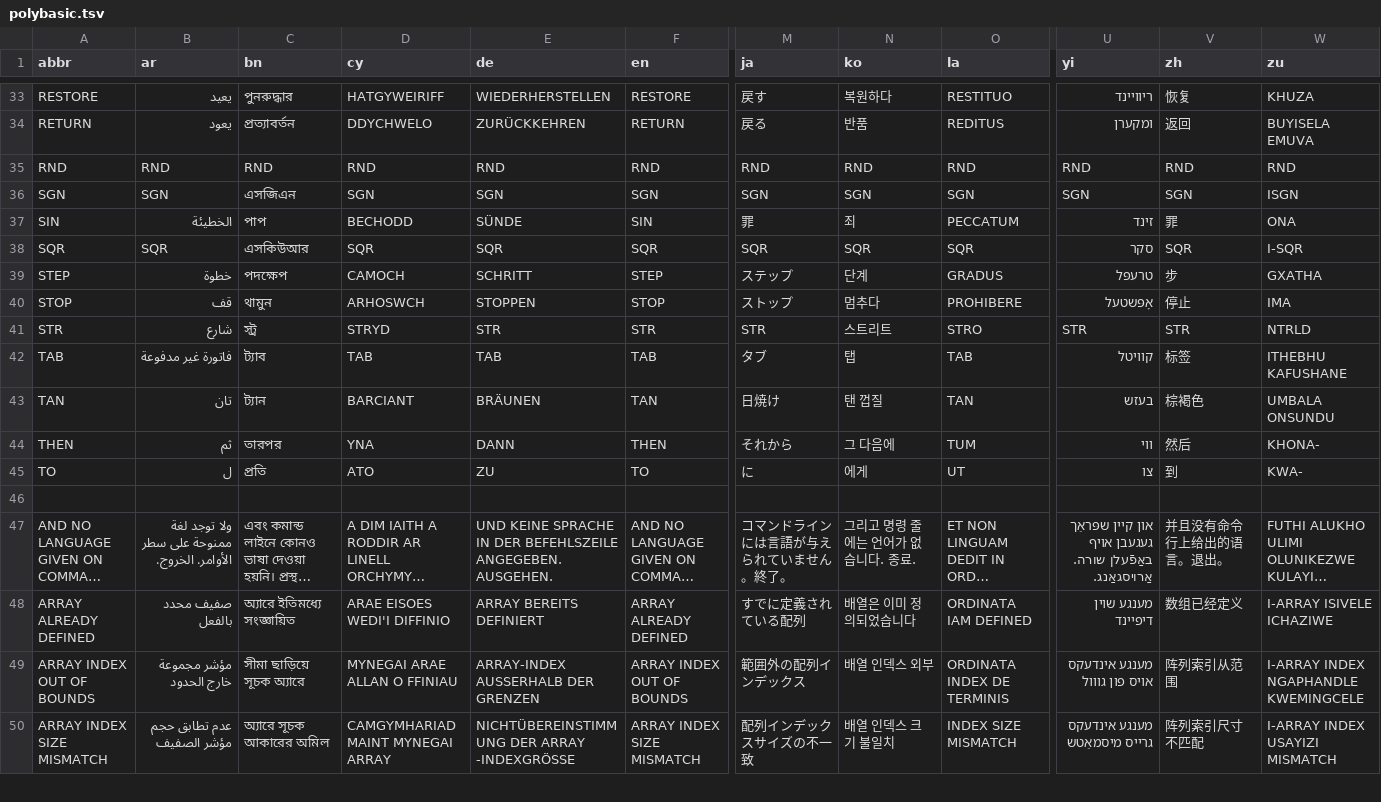
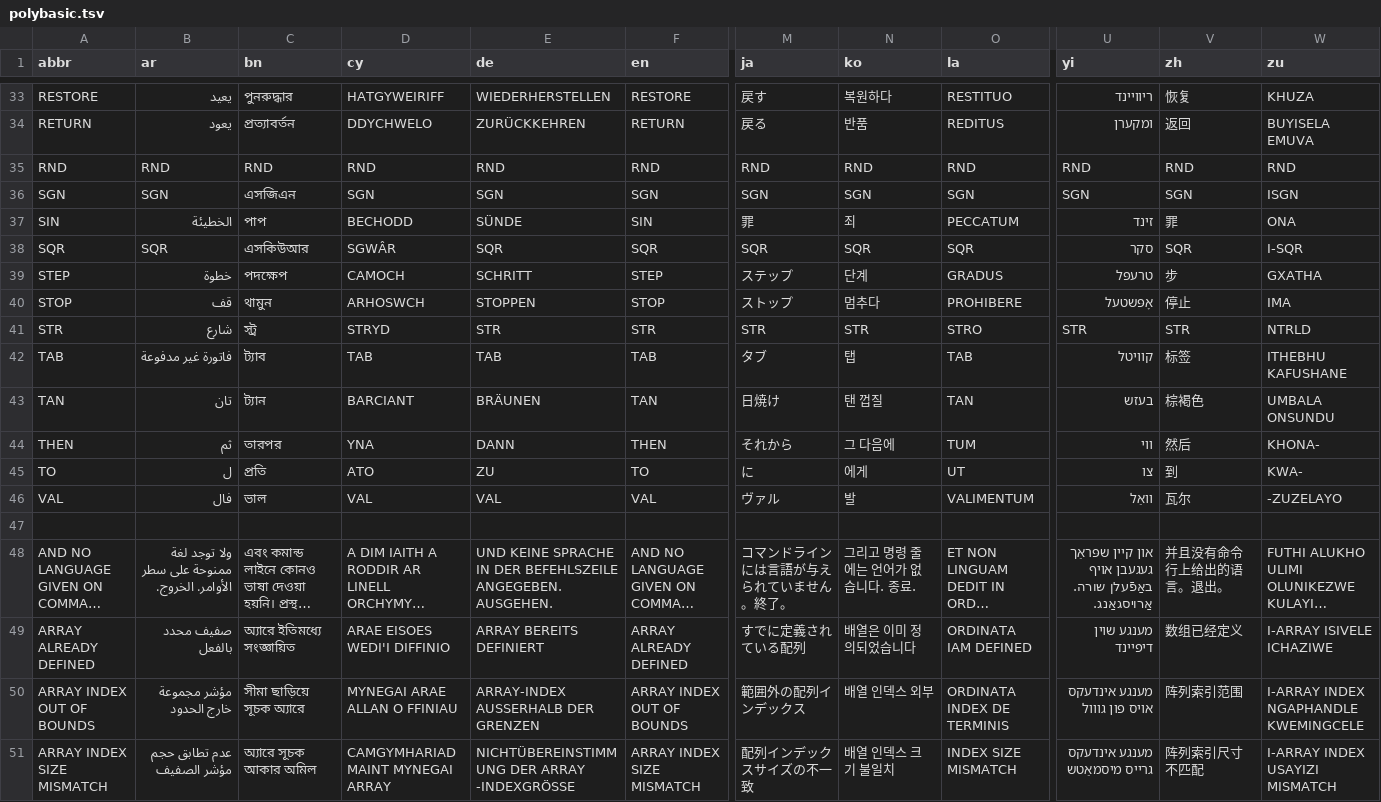
Before and after one commit to GorillaSapiens/polyBASIC, a TSV file: src/autotranslate/polybasic.tsv, drawn as a sheet; only a part is shown, gaps mark what is left out; long unchanged cells end in …; addresses are those after the commit; rows hold the shown columns only; the diff covers the shown part only; the diff names each change by its address in the sheet, - before the commit and + after, or states it on an @@ line.

```diff
--- a/src/autotranslate/polybasic.tsv
+++ b/src/autotranslate/polybasic.tsv
-D38 (cy): SQR
+D38 (cy): SGWÂR
-N41 (ko): 스트리트
+N41 (ko): STR
+row 46: VAL | فال | ভাল | VAL | VAL | VAL | ヴァル | 발 | VALIMENTUM | וואַל | 瓦尔 | -ZUZELAYO
-V50 (zh): 阵列索引从范围
+V50 (zh): 阵列索引范围
-C51 (bn): অ্যারে সূচক আকারের অমিল
+C51 (bn): অ্যারে সূচক আকার অমিল
```
Also changed, not shown: 1 added row and 33 edited cells elsewhere in this file, 29 other files.
